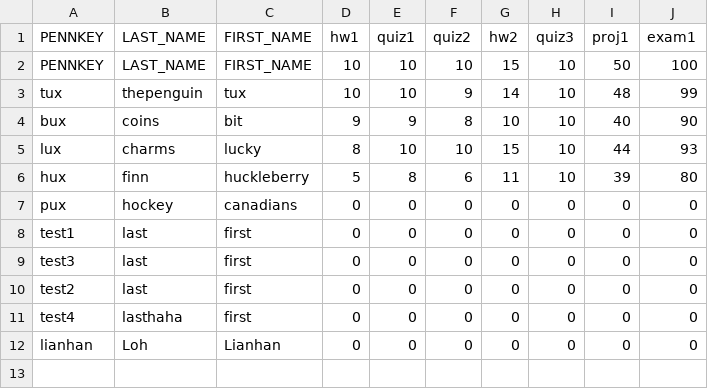
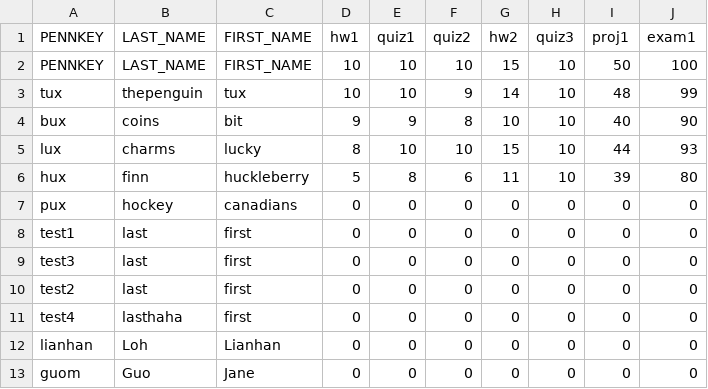
Before and after one commit to Jane-Of-Art/cis191proj, a CSV file: studentlist.csv, drawn as a sheet; the diff names each change by its address in the sheet, - before the commit and + after, or states it on an @@ line.

```diff
--- a/studentlist.csv
+++ b/studentlist.csv
+row 13: guom | Guo | Jane | 0 | 0 | 0 | 0 | 0 | 0 | 0
```
Also changed, not shown: 1 other file.
